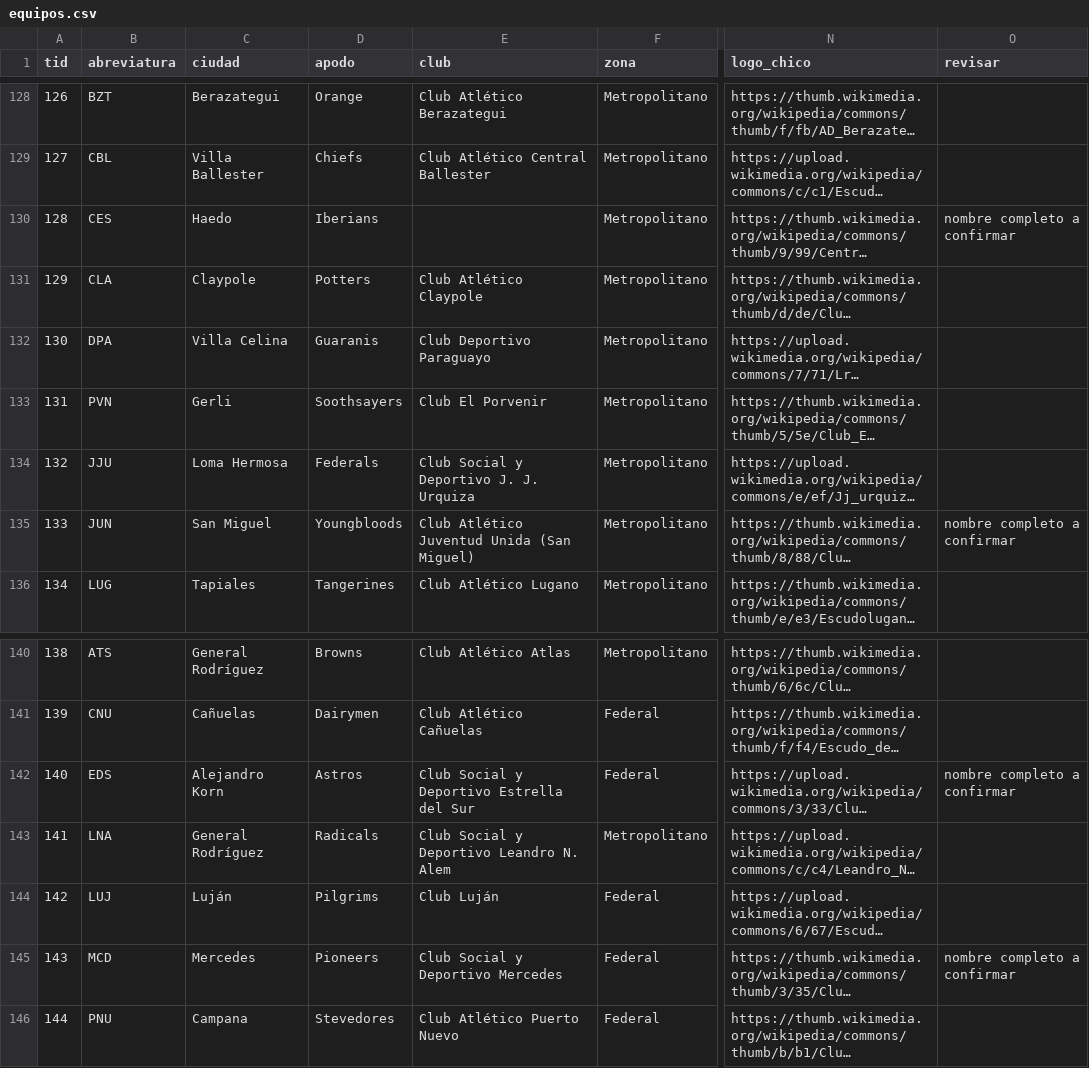
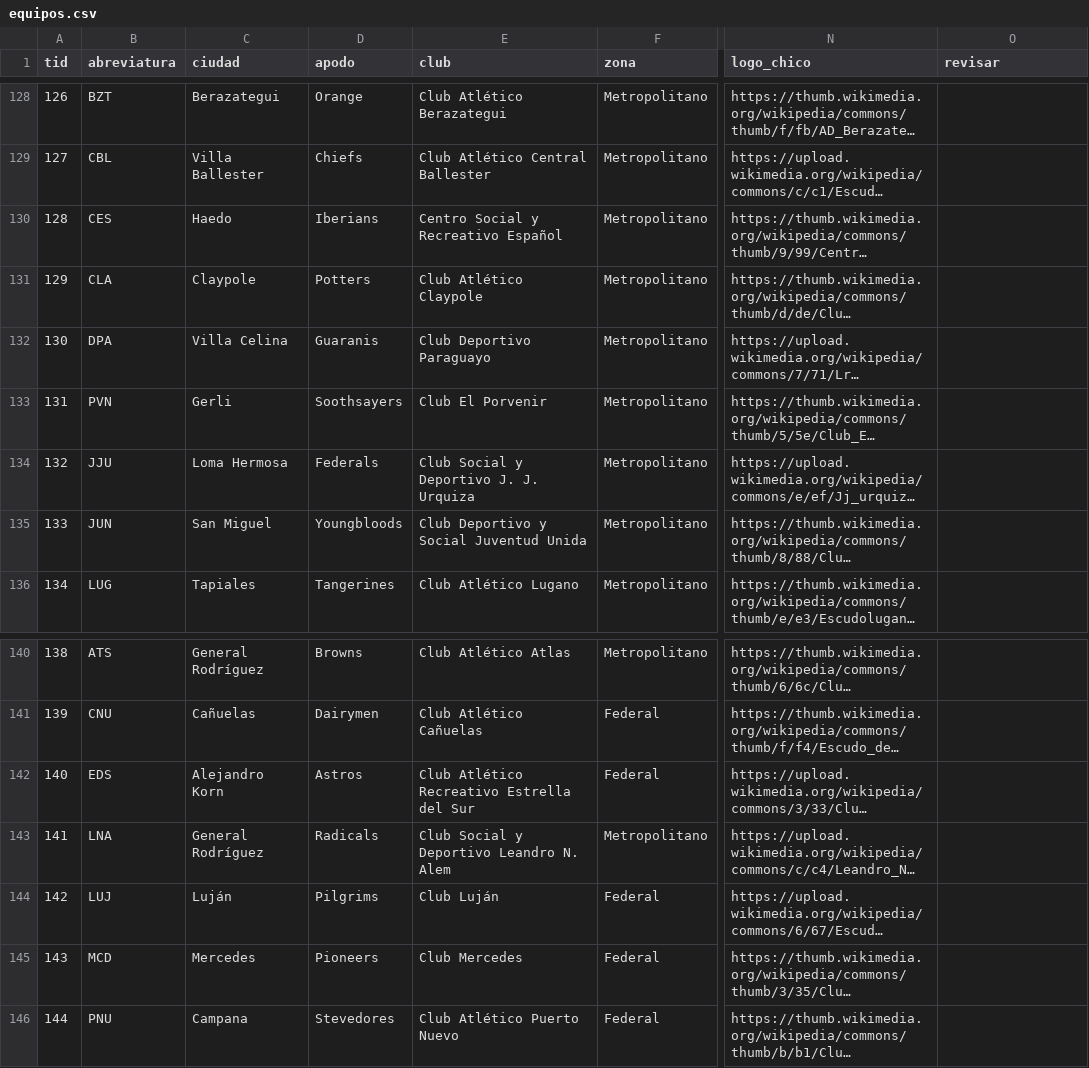
Before and after one commit to Nacho1605/zengm, a CSV file: data/argentina/equipos.csv, drawn as a sheet; only a part is shown, gaps mark what is left out; long unchanged cells end in …; the diff covers the shown part only; the diff names each change by its address in the sheet, - before the commit and + after, or states it on an @@ line.

```diff
--- a/data/argentina/equipos.csv
+++ b/data/argentina/equipos.csv
-E130 (club): (empty)
+E130 (club): Centro Social y Recreativo Español
-O130 (revisar): nombre completo a confirmar
+O130 (revisar): (empty)
-E135 (club): Club Atlético Juventud Unida (San Miguel)
+E135 (club): Club Deportivo y Social Juventud Unida
-O135 (revisar): nombre completo a confirmar
+O135 (revisar): (empty)
-E142 (club): Club Social y Deportivo Estrella del Sur
+E142 (club): Club Atlético Recreativo Estrella del Sur
-O142 (revisar): nombre completo a confirmar
+O142 (revisar): (empty)
-E145 (club): Club Social y Deportivo Mercedes
+E145 (club): Club Mercedes
-O145 (revisar): nombre completo a confirmar
+O145 (revisar): (empty)
```
Also changed, not shown: 36 edited cells elsewhere in this file, 22 other files.
